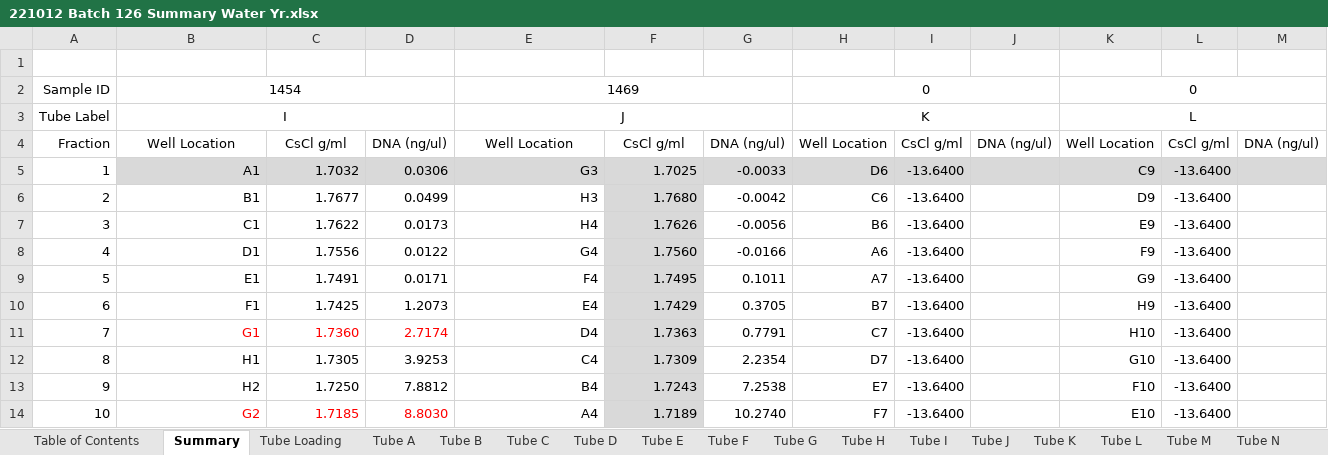
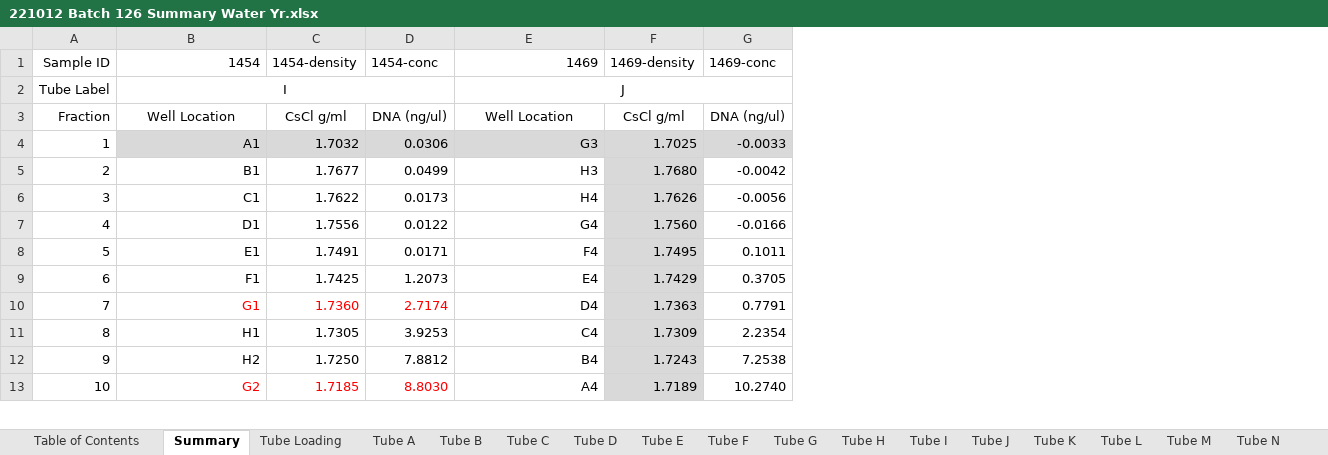
Before and after one commit to petaripenev/SIP, an Excel workbook: data/fractionation/221012 Batch 126 Summary Water Yr.xlsx, sheet Summary, drawn as a sheet; only a part is shown; values as stored, in another font and other column widths than the file's, no borders; charts and pictures not drawn; removed rows and columns are numbered as before the commit, all else as after; the diff names each change by its address in the sheet, - before the commit and + after, or states it on an @@ line.

```diff
--- a/data/fractionation/221012 Batch 126 Summary Water Yr.xlsx (sheet Summary)
+++ b/data/fractionation/221012 Batch 126 Summary Water Yr.xlsx (sheet Summary)
-column H (0), rows 3-14: K | Well Location | D6 | C6 | B6 | A6 | A7 | B7 | C7 | D7 | E7 | F7
-column I, rows 4-14: CsCl g/ml | -13.6400 | -13.6400 | -13.6400 | -13.6400 | -13.6400 | -13.6400 | -13.6400 | -13.6400 | -13.6400 | -13.6400
-column J, row 4: DNA (ng/ul)
-column K (0), rows 3-14: L | Well Location | C9 | D9 | E9 | F9 | G9 | H9 | H10 | G10 | F10 | E10
-column L, rows 4-14: CsCl g/ml | -13.6400 | -13.6400 | -13.6400 | -13.6400 | -13.6400 | -13.6400 | -13.6400 | -13.6400 | -13.6400 | -13.6400
-column M, row 4: DNA (ng/ul)
-row 1: (empty)
-B1 alignment: center
+B1 alignment: right
-B2:D2 merged
-C1: (empty)
+C1: 1454-density
-D1: (empty)
+D1: 1454-conc
-E1 alignment: center
+E1 alignment: right
-E2:G2 merged
-F1: (empty)
+F1: 1469-density
-G1: (empty)
+G1: 1469-conc
```
Also changed, not shown: formulas that keep their value, charts or pictures, data/fractionation/221109 Batch 129 Water Year Summary.xlsx, data/fractionation/221123 Batch 131 Water Year Summary.xlsx, 41 other files.
